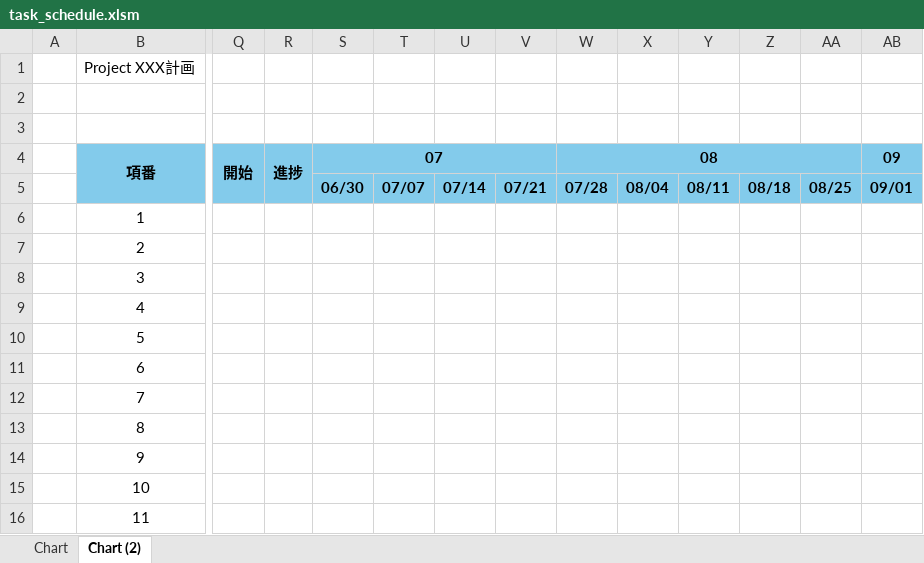
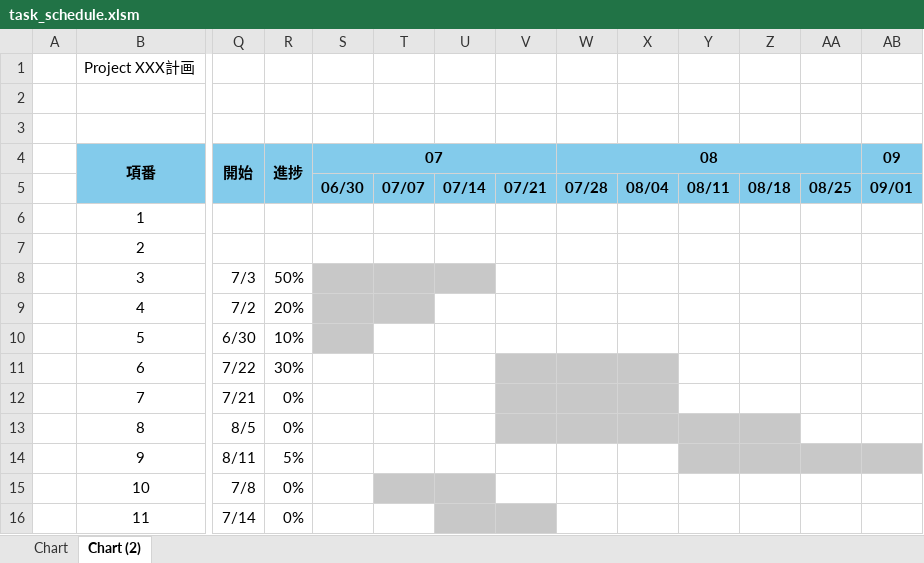
Before and after one commit to libmuy/excel-schedule, an Excel workbook: task_schedule.xlsm, sheet Chart (2), drawn as a sheet; only a part is shown, gaps mark what is left out; values as stored, in another font and other column widths than the file's, no borders; charts and pictures not drawn; the diff names each change by its address in the sheet, - before the commit and + after, or states it on an @@ line.

```diff
--- a/task_schedule.xlsm (sheet Chart (2))
+++ b/task_schedule.xlsm (sheet Chart (2))
-Q8: (empty)
+Q8: 7/3
-R8: (empty)
+R8: 50%
-S8:U8 fill: none
+S8:U8 fill: #C8C8C8
-Q9: (empty)
+Q9: 7/2
-R9: (empty)
+R9: 20%
-S9:T9 fill: none
+S9:T9 fill: #C8C8C8
-Q10: (empty)
+Q10: 6/30
-R10: (empty)
+R10: 10%
-S10 fill: none
+S10 fill: #C8C8C8
-Q11: (empty)
+Q11: 7/22
-R11: (empty)
+R11: 30%
-V11:X12 fill: none
+V11:X12 fill: #C8C8C8
-Q12: (empty)
+Q12: 7/21
-R12:R13: (empty)
+R12:R13: 0%
-Q13: (empty)
+Q13: 8/5
-V13:Z13 fill: none
+V13:Z13 fill: #C8C8C8
-Q14: (empty)
+Q14: 8/11
-R14: (empty)
+R14: 5%
-Y14:AB14 fill: none
+Y14:AB14 fill: #C8C8C8
-Q15: (empty)
+Q15: 7/8
-R15:R16: (empty)
+R15:R16: 0%
-T15:U15 fill: none
+T15:U15 fill: #C8C8C8
-Q16: (empty)
+Q16: 7/14
-U16:V16 fill: none
+U16:V16 fill: #C8C8C8
```
Also changed, not shown: charts or pictures, 3 other files.
